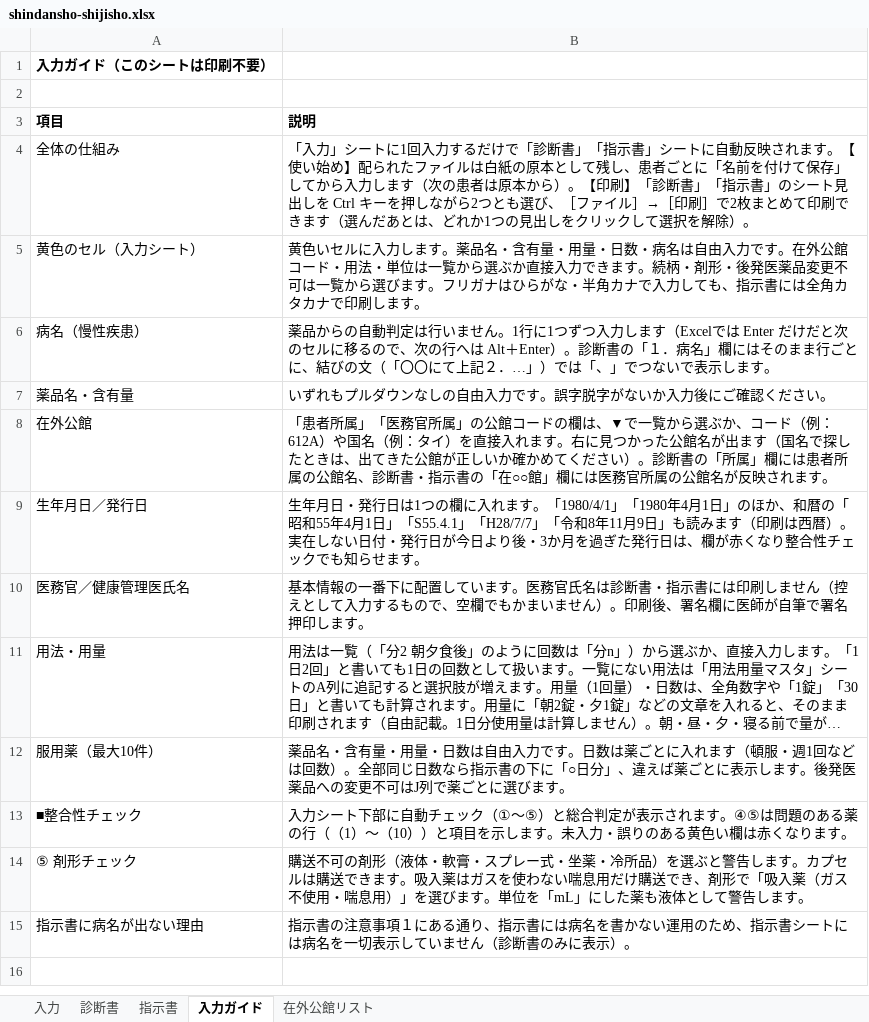
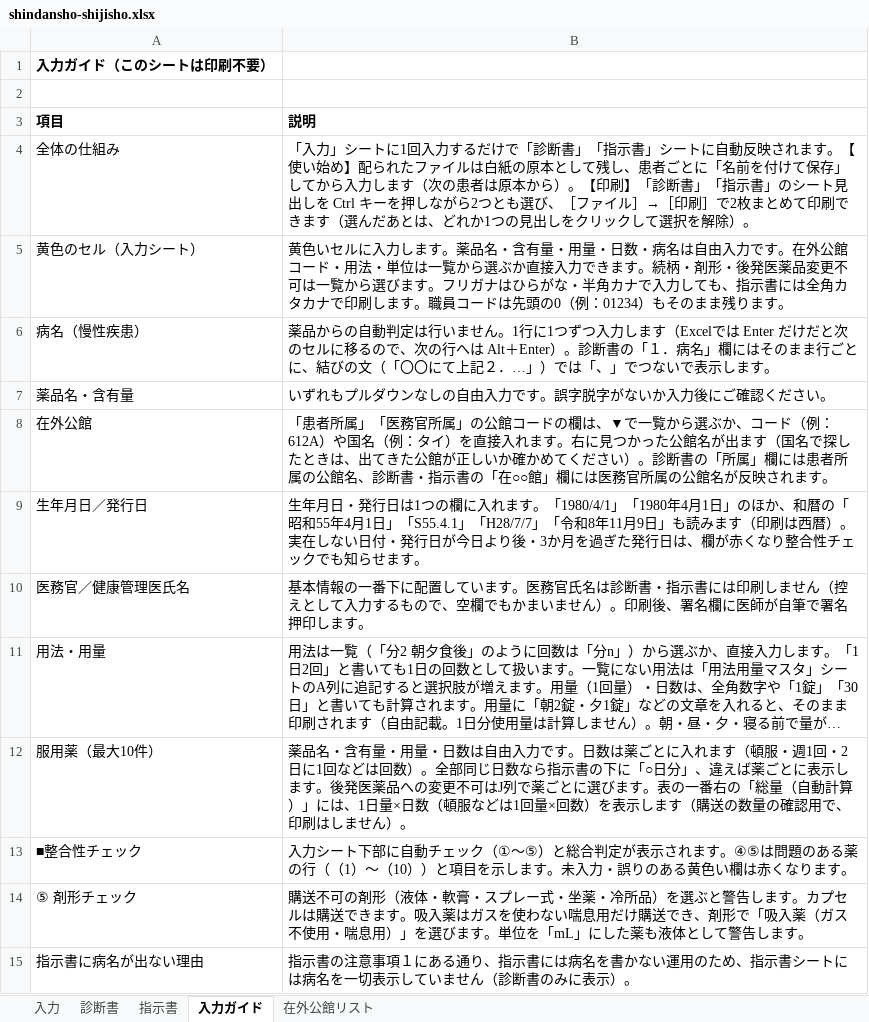
Before and after one commit to ysk713/-, an Excel workbook: shindansho-excel/shindansho-shijisho.xlsx, sheet 入力ガイド, drawn as a sheet; long unchanged cells end in …; values as stored, in another font and other column widths than the file's, no borders; the diff names each change by its address in the sheet, - before the commit and + after, or states it on an @@ line.

```diff
--- a/shindansho-excel/shindansho-shijisho.xlsx (sheet 入力ガイド)
+++ b/shindansho-excel/shindansho-shijisho.xlsx (sheet 入力ガイド)
-B5 (説明): …します。
+B5 (説明): …します。職員コードは先頭の0（例：01234）もそのまま残ります。
-B12 (説明): …・週1回などは回数）。全部同じ日数なら指示書の下に「○日分」、違えば薬ごとに表示します。後発医薬品への変更不可はJ列で薬ごとに選びます。
+B12 (説明): …・週1回・2日に1回などは回数）。全部同じ日数なら指示書の下に「○日分」、違えば薬ごとに表示します。後発医薬品への変更不可はJ列で薬ごとに選びます。表の一番右の「総量（自動計算）」には、1日量×日数（頓服などは1回量×回数）を表示します（購送の数量の確認用で、印刷はしません）。
```
Also changed, not shown: sheet 入力, 2 other files.
